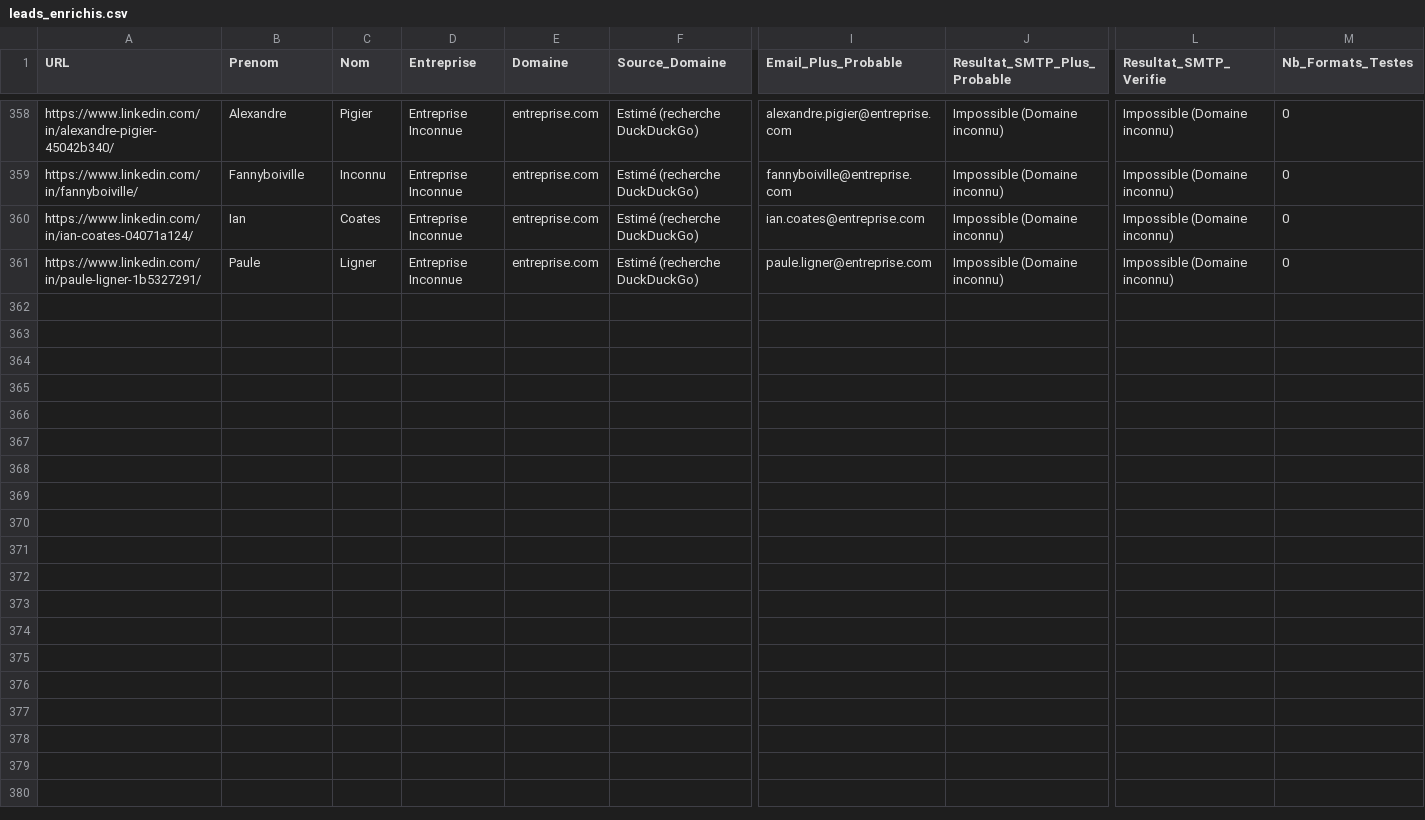
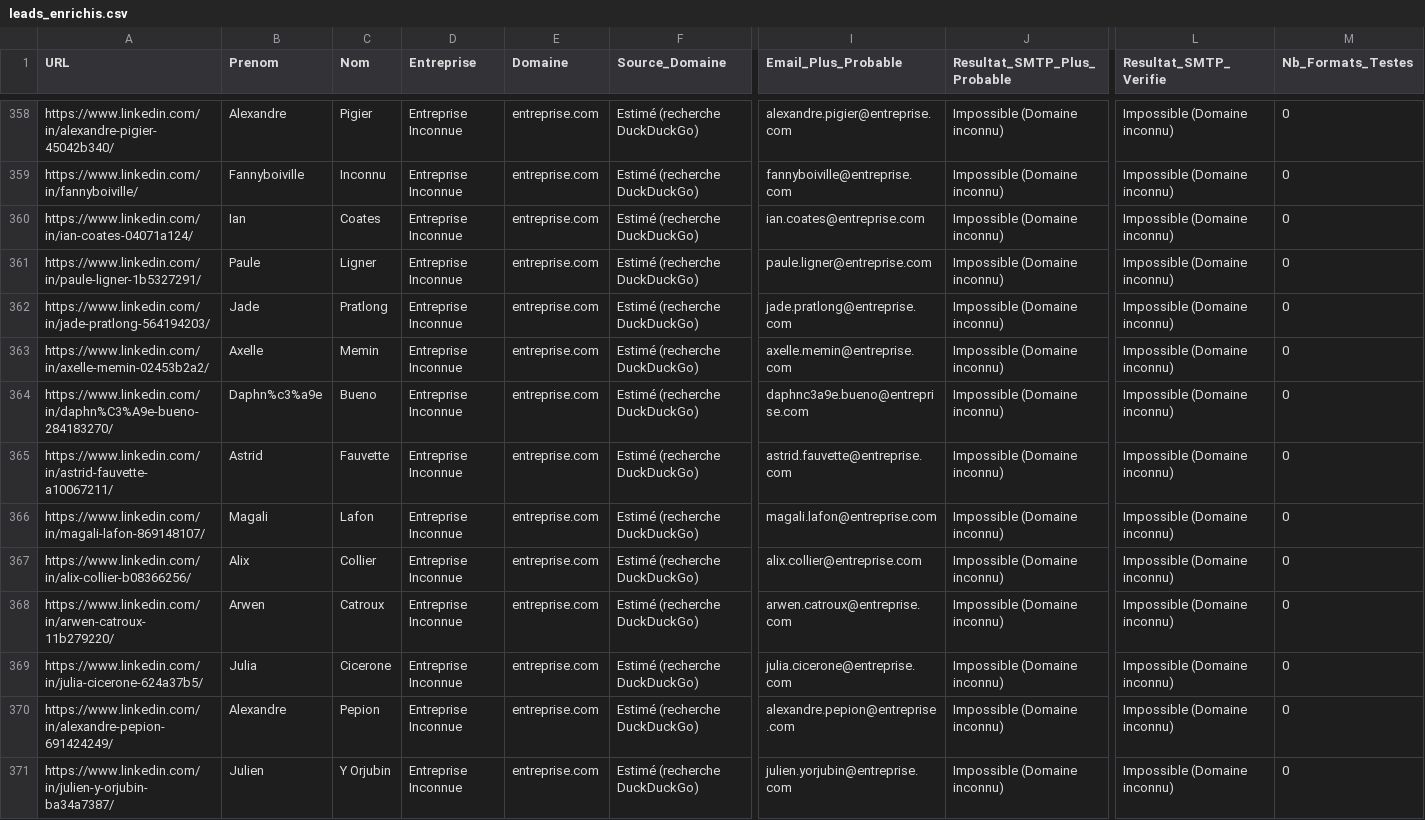
Before and after one commit to infographistemada-sudo/URL-4, a CSV file: leads_enrichis.csv, drawn as a sheet; only a part is shown, gaps mark what is left out; rows hold the shown columns only; the diff covers the shown part only; the diff names each change by its address in the sheet, - before the commit and + after, or states it on an @@ line.

```diff
--- a/leads_enrichis.csv
+++ b/leads_enrichis.csv
+row 362: https://www.linkedin.com/in/jade-pratlong-564194203/ | Jade | Pratlong | Entreprise Inconnue | entreprise.com | Estimé (recherche DuckDuckGo) | jade.pratlong@entreprise.com | Impossible (Domaine inconnu) | Impossible (Domaine inconnu) | 0
+row 363: https://www.linkedin.com/in/axelle-memin-02453b2a2/ | Axelle | Memin | Entreprise Inconnue | entreprise.com | Estimé (recherche DuckDuckGo) | axelle.memin@entreprise.com | Impossible (Domaine inconnu) | Impossible (Domaine inconnu) | 0
+row 364: https://www.linkedin.com/in/daphn%C3%A9e-bueno-284183270/ | Daphn%c3%a9e | Bueno | Entreprise Inconnue | entreprise.com | Estimé (recherche DuckDuckGo) | daphnc3a9e.bueno@entreprise.com | Impossible (Domaine inconnu) | Impossible (Domaine inconnu) | 0
+row 365: https://www.linkedin.com/in/astrid-fauvette-a10067211/ | Astrid | Fauvette | Entreprise Inconnue | entreprise.com | Estimé (recherche DuckDuckGo) | astrid.fauvette@entreprise.com | Impossible (Domaine inconnu) | Impossible (Domaine inconnu) | 0
+row 366: https://www.linkedin.com/in/magali-lafon-869148107/ | Magali | Lafon | Entreprise Inconnue | entreprise.com | Estimé (recherche DuckDuckGo) | magali.lafon@entreprise.com | Impossible (Domaine inconnu) | Impossible (Domaine inconnu) | 0
+row 367: https://www.linkedin.com/in/alix-collier-b08366256/ | Alix | Collier | Entreprise Inconnue | entreprise.com | Estimé (recherche DuckDuckGo) | alix.collier@entreprise.com | Impossible (Domaine inconnu) | Impossible (Domaine inconnu) | 0
+row 368: https://www.linkedin.com/in/arwen-catroux-11b279220/ | Arwen | Catroux | Entreprise Inconnue | entreprise.com | Estimé (recherche DuckDuckGo) | arwen.catroux@entreprise.com | Impossible (Domaine inconnu) | Impossible (Domaine inconnu) | 0
+row 369: https://www.linkedin.com/in/julia-cicerone-624a37b5/ | Julia | Cicerone | Entreprise Inconnue | entreprise.com | Estimé (recherche DuckDuckGo) | julia.cicerone@entreprise.com | Impossible (Domaine inconnu) | Impossible (Domaine inconnu) | 0
+row 370: https://www.linkedin.com/in/alexandre-pepion-691424249/ | Alexandre | Pepion | Entreprise Inconnue | entreprise.com | Estimé (recherche DuckDuckGo) | alexandre.pepion@entreprise.com | Impossible (Domaine inconnu) | Impossible (Domaine inconnu) | 0
+row 371: https://www.linkedin.com/in/julien-y-orjubin-ba34a7387/ | Julien | Y Orjubin | Entreprise Inconnue | entreprise.com | Estimé (recherche DuckDuckGo) | julien.yorjubin@entreprise.com | Impossible (Domaine inconnu) | Impossible (Domaine inconnu) | 0
```
Also changed, not shown: 10 added rows elsewhere in this file, liste.csv.
